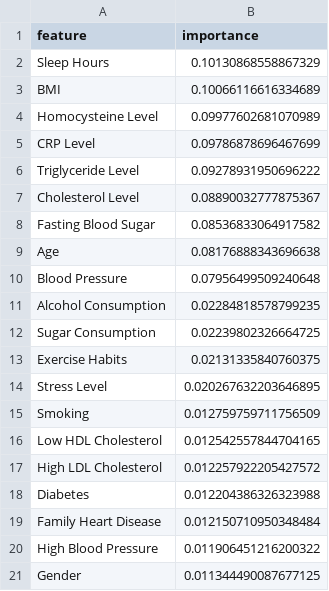
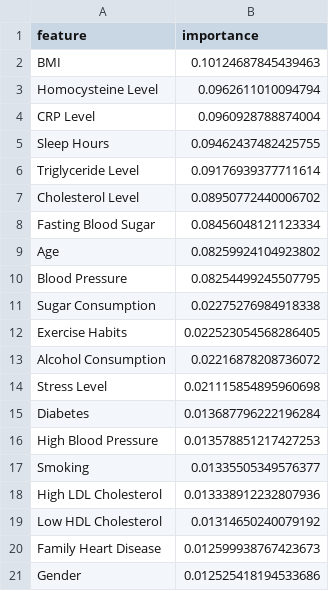
Before and after one commit to seyon1988/Machine-Learning-Programming-Assignment-IT5052, a CSV file: output/metrics/feature_importance.csv, drawn as a sheet.

```diff
--- a/output/metrics/feature_importance.csv
+++ b/output/metrics/feature_importance.csv
@@ -1,21 +1,21 @@
 feature,importance
-Sleep Hours,0.10130868558867329
-BMI,0.10066116616334689
-Homocysteine Level,0.09977602681070989
-CRP Level,0.09786878696467699
-Triglyceride Level,0.09278931950696222
-Cholesterol Level,0.08890032777875367
-Fasting Blood Sugar,0.08536833064917582
-Age,0.08176888343696638
-Blood Pressure,0.07956499509240648
-Alcohol Consumption,0.02284818578799235
-Sugar Consumption,0.02239802326664725
-Exercise Habits,0.02131335840760375
-Stress Level,0.020267632203646895
-Smoking,0.012759759711756509
-Low HDL Cholesterol,0.012542557844704165
-High LDL Cholesterol,0.012257922205427572
-Diabetes,0.012204386326323988
-Family Heart Disease,0.012150710950348484
-High Blood Pressure,0.011906451216200322
-Gender,0.011344490087677125
+BMI,0.10124687845439463
+Homocysteine Level,0.0962611010094794
+CRP Level,0.0960928788874004
+Sleep Hours,0.09462437482425755
+Triglyceride Level,0.09176939377711614
+Cholesterol Level,0.08950772440006702
+Fasting Blood Sugar,0.08456048121123334
+Age,0.08259924104923802
+Blood Pressure,0.08254499245507795
+Sugar Consumption,0.02275276984918338
+Exercise Habits,0.022523054568286405
+Alcohol Consumption,0.02216878208736072
+Stress Level,0.021115854895960698
+Diabetes,0.013687796222196284
+High Blood Pressure,0.013578851217427253
+Smoking,0.01335505349576377
+High LDL Cholesterol,0.013338912232807936
+Low HDL Cholesterol,0.01314650240079192
+Family Heart Disease,0.012599938767423673
+Gender,0.012525418194533686
```
Also changed, not shown: 14 other files.
